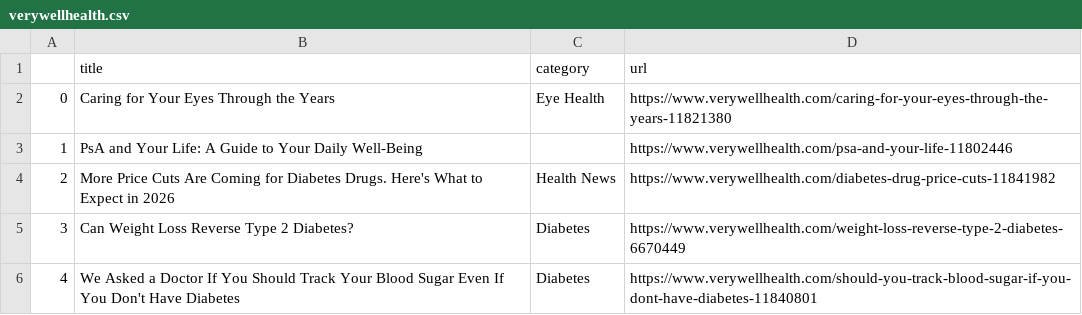
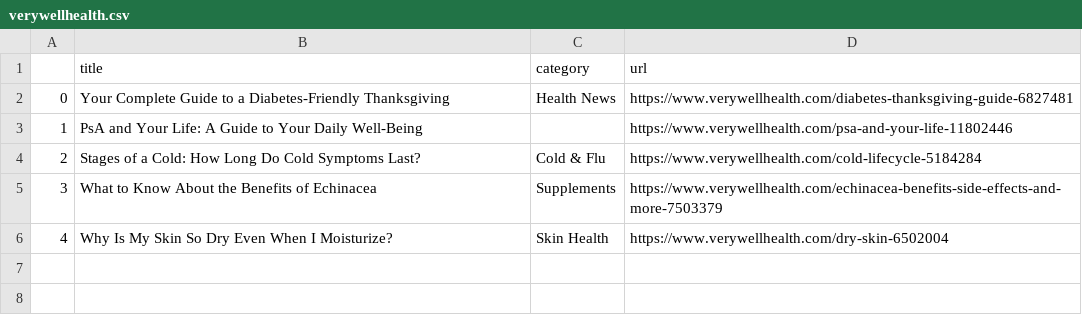
Before and after one commit to hannahkaplan/Very-Well-Health, a CSV file: verywellhealth.csv, drawn as a sheet.

```diff
--- a/verywellhealth.csv
+++ b/verywellhealth.csv
@@ -1,6 +1,6 @@
 ,title,category,url
-0,Caring for Your Eyes Through the Years,Eye Health,https://www.verywellhealth.com/caring-for-your-eyes-through-the-years-11821380
+0,Your Complete Guide to a Diabetes-Friendly Thanksgiving,Health News,https://www.verywellhealth.com/diabetes-thanksgiving-guide-6827481
 1,PsA and Your Life: A Guide to Your Daily Well-Being,,https://www.verywellhealth.com/psa-and-your-life-11802446
-2,More Price Cuts Are Coming for Diabetes Drugs. Here's What to Expect in 2026,Health News,https://www.verywellhealth.com/diabetes-drug-price-cuts-11841982
-3,Can Weight Loss Reverse Type 2 Diabetes?,Diabetes,https://www.verywellhealth.com/weight-loss-reverse-type-2-diabetes-6670449
-4,We Asked a Doctor If You Should Track Your Blood Sugar Even If You Don't Have Diabetes,Diabetes,https://www.verywellhealth.com/should-you-track-blood-sugar-if-you-dont-have-diabetes-11840801
+2,Stages of a Cold: How Long Do Cold Symptoms Last?,Cold & Flu,https://www.verywellhealth.com/cold-lifecycle-5184284
+3,What to Know About the Benefits of Echinacea,Supplements,https://www.verywellhealth.com/echinacea-benefits-side-effects-and-more-7503379
+4,Why Is My Skin So Dry Even When I Moisturize?,Skin Health,https://www.verywellhealth.com/dry-skin-6502004
```
